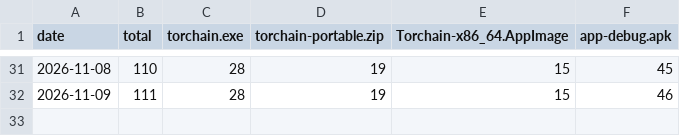
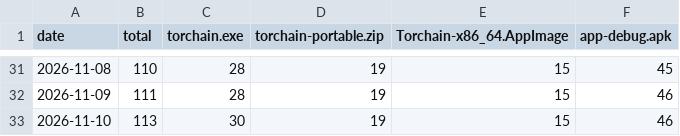
Before and after one commit to ctx0an/torchain-v6, a CSV file: stats/downloads.csv, drawn as a sheet; only a part is shown, gaps mark what is left out; the diff names each change by its address in the sheet, - before the commit and + after, or states it on an @@ line.

Commit message:
chore(stats): update release download history and chart [skip ci]

```diff
--- a/stats/downloads.csv
+++ b/stats/downloads.csv
+row 33: 2026-11-10 | 113 | 30 | 19 | 15 | 46
```
Also changed, not shown: 1 other file.
